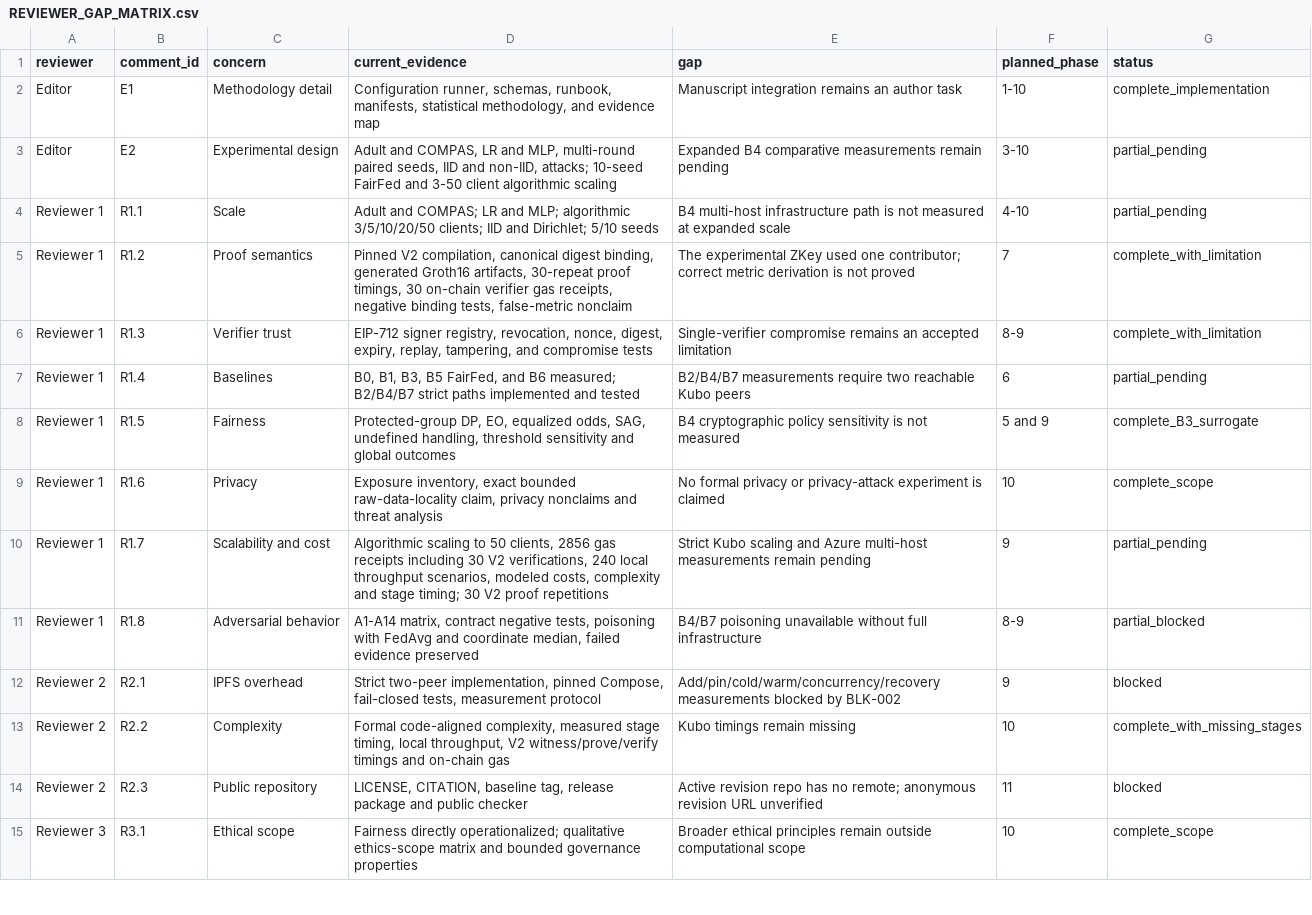
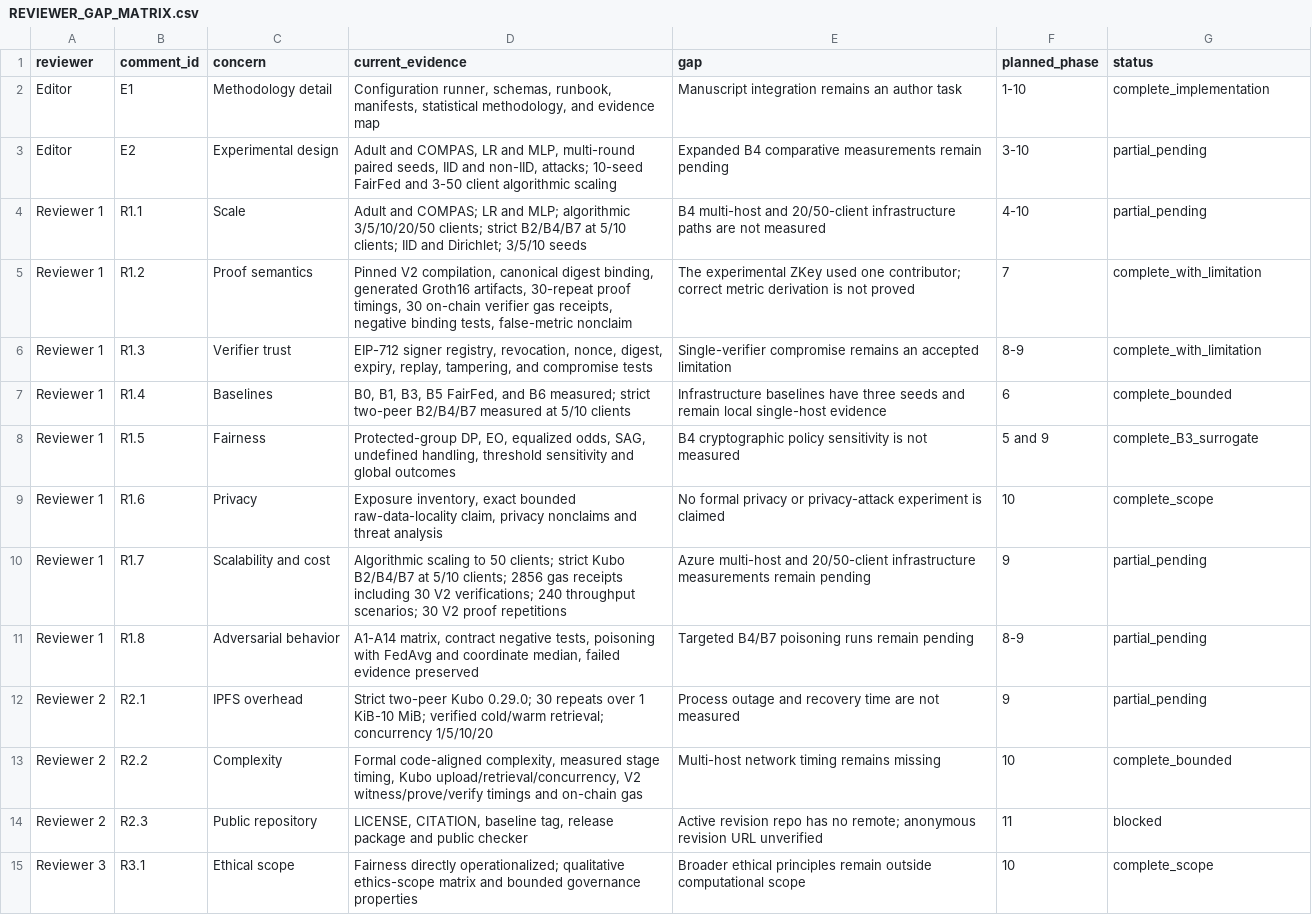
Before and after one commit to ajalkhodair-spec/FairAI, a CSV file: docs/revision/REVIEWER_GAP_MATRIX.csv, drawn as a sheet; only a part is shown.

Commit message:
Freeze strict Kubo and full-path evidence

```diff
--- a/docs/revision/REVIEWER_GAP_MATRIX.csv
+++ b/docs/revision/REVIEWER_GAP_MATRIX.csv
@@ -3,12 +3,12 @@ Editor,E1,Methodology detail,"Configuration runner, schemas, runbook, manifests,
 Editor,E2,Experimental design,"Adult and COMPAS, LR and MLP, multi-round paired seeds, IID and non-IID, attacks; 10-seed FairFed and 3-50 client algorithmic scaling","Expanded B4 comparative measurements remain pending",3-10,partial_pending
-Reviewer 1,R1.1,Scale,"Adult and COMPAS; LR and MLP; algorithmic 3/5/10/20/50 clients; IID and Dirichlet; 5/10 seeds","B4 multi-host infrastructure path is not measured at expanded scale",4-10,partial_pending
+Reviewer 1,R1.1,Scale,"Adult and COMPAS; LR and MLP; algorithmic 3/5/10/20/50 clients; strict B2/B4/B7 at 5/10 clients; IID and Dirichlet; 3/5/10 seeds","B4 multi-host and 20/50-client infrastructure paths are not measured",4-10,partial_pending
 Reviewer 1,R1.2,Proof semantics,"Pinned V2 compilation, canonical digest binding, generated Groth16 artifacts, 30-repeat proof timings, 30 on-chain verifier gas receipts, negative binding tests, false-metric nonclaim","The experimental ZKey used one contributor; correct metric derivation is not proved",7,complete_with_limitation
 Reviewer 1,R1.3,Verifier trust,"EIP-712 signer registry, revocation, nonce, digest, expiry, replay, tampering, and compromise tests","Single-verifier compromise remains an accepted limitation",8-9,complete_with_limitation
-Reviewer 1,R1.4,Baselines,"B0, B1, B3, B5 FairFed, and B6 measured; B2/B4/B7 strict paths implemented and tested","B2/B4/B7 measurements require two reachable Kubo peers",6,partial_pending
+Reviewer 1,R1.4,Baselines,"B0, B1, B3, B5 FairFed, and B6 measured; strict two-peer B2/B4/B7 measured at 5/10 clients","Infrastructure baselines have three seeds and remain local single-host evidence",6,complete_bounded
 Reviewer 1,R1.5,Fairness,"Protected-group DP, EO, equalized odds, SAG, undefined handling, threshold sensitivity and global outcomes","B4 cryptographic policy sensitivity is not measured",5 and 9,complete_B3_surrogate
 Reviewer 1,R1.6,Privacy,"Exposure inventory, exact bounded raw-data-locality claim, privacy nonclaims and threat analysis","No formal privacy or privacy-attack experiment is claimed",10,complete_scope
-Reviewer 1,R1.7,Scalability and cost,"Algorithmic scaling to 50 clients, 2856 gas receipts including 30 V2 verifications, 240 local throughput scenarios, modeled costs, complexity and stage timing; 30 V2 proof repetitions","Strict Kubo scaling and Azure multi-host measurements remain pending",9,partial_pending
-Reviewer 1,R1.8,Adversarial behavior,"A1-A14 matrix, contract negative tests, poisoning with FedAvg and coordinate median, failed evidence preserved","B4/B7 poisoning unavailable without full infrastructure",8-9,partial_blocked
-Reviewer 2,R2.1,IPFS overhead,"Strict two-peer implementation, pinned Compose, fail-closed tests, measurement protocol","Add/pin/cold/warm/concurrency/recovery measurements blocked by BLK-002",9,blocked
-Reviewer 2,R2.2,Complexity,"Formal code-aligned complexity, measured stage timing, local throughput, V2 witness/prove/verify timings and on-chain gas","Kubo timings remain missing",10,complete_with_missing_stages
+Reviewer 1,R1.7,Scalability and cost,"Algorithmic scaling to 50 clients; strict Kubo B2/B4/B7 at 5/10 clients; 2856 gas receipts including 30 V2 verifications; 240 throughput scenarios; 30 V2 proof repetitions","Azure multi-host and 20/50-client infrastructure measurements remain pending",9,partial_pending
+Reviewer 1,R1.8,Adversarial behavior,"A1-A14 matrix, contract negative tests, poisoning with FedAvg and coordinate median, failed evidence preserved","Targeted B4/B7 poisoning runs remain pending",8-9,partial_pending
+Reviewer 2,R2.1,IPFS overhead,"Strict two-peer Kubo 0.29.0; 30 repeats over 1 KiB-10 MiB; verified cold/warm retrieval; concurrency 1/5/10/20","Process outage and recovery time are not measured",9,partial_pending
+Reviewer 2,R2.2,Complexity,"Formal code-aligned complexity, measured stage timing, Kubo upload/retrieval/concurrency, V2 witness/prove/verify timings and on-chain gas","Multi-host network timing remains missing",10,complete_bounded
 Reviewer 2,R2.3,Public repository,"LICENSE, CITATION, baseline tag, release package and public checker","Active revision repo has no remote; anonymous revision URL unverified",11,blocked
```
Also changed, not shown: 17 other files.
